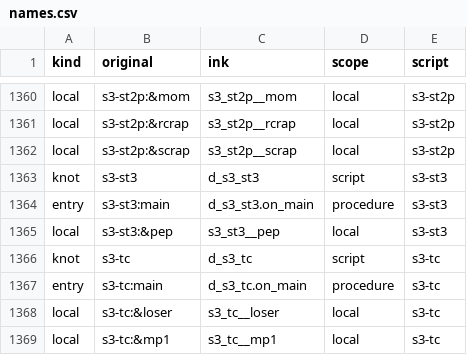
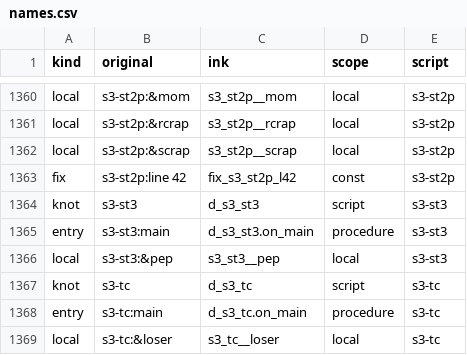
Before and after one commit to cdavisv/Dink-Smallwood-Remaster, a CSV file: DinkRemasterUE/Content/Dink/Data/Story/names.csv, drawn as a sheet; only a part is shown, gaps mark what is left out; the shorter side is filled out with more unchanged rows.

Commit message:
A50 owner decision: the bow shop unfreezes Dink and Arturous after 'You are carrying too much'
s3-st2p.c:30-42 returns with Dink and the shopkeeper frozen when all 16 item slots are full (a 1997 softlock). By owner
decision of 16 Nov 2026 the converter switch fix_s3_st2p_l42 (tools/dinkink overrides.py owner additions, convert.py)
unfreezes both before the return. Story re-synced (dink.json, names.csv, manifest), DESIGN.md row, converter tests,
UE test Dink.Narrative.OwnerDecisions.BowShopFullInventoryUnfreezes, bug list A50, DINKC_PARITY deviations table,
evidence Docs/Verification/BowShopA50_21Nov2026.

```diff
--- a/DinkRemasterUE/Content/Dink/Data/Story/names.csv
+++ b/DinkRemasterUE/Content/Dink/Data/Story/names.csv
@@ -1362,2 +1362,3 @@ local,s3-st2p:&rcrap,s3_st2p__rcrap,local,s3-st2p
 local,s3-st2p:&scrap,s3_st2p__scrap,local,s3-st2p
+fix,s3-st2p:line 42,fix_s3_st2p_l42,const,s3-st2p
 knot,s3-st3,d_s3_st3,script,s3-st3
```
Also changed, not shown: 11 other files.
